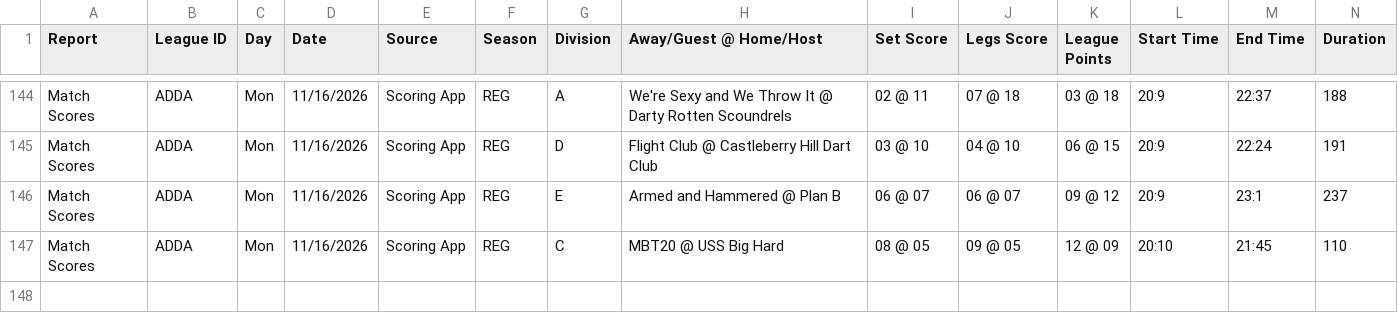
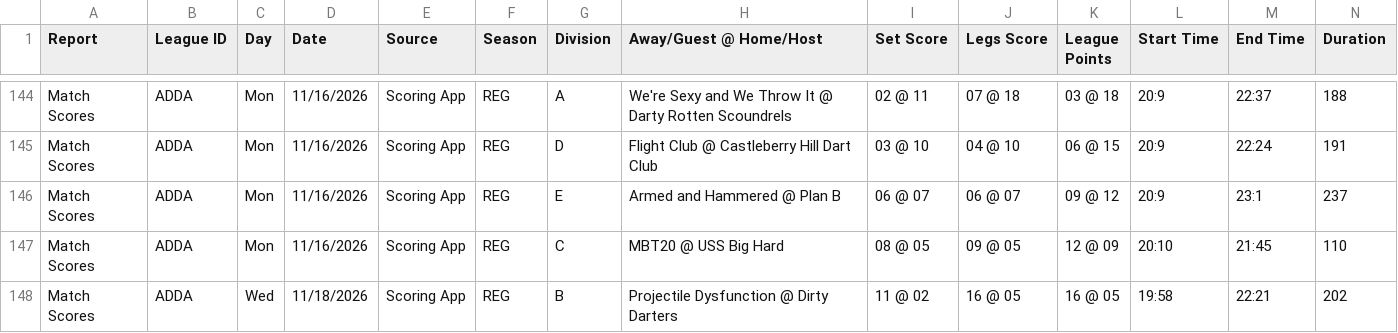
Before and after one commit to addadarts/league-data, a CSV file: dartconnect/adda/64/matchlog_reg.csv, drawn as a sheet; only a part is shown, gaps mark what is left out; rows hold the shown columns only; the diff names each change by its address in the sheet, - before the commit and + after, or states it on an @@ line.

```diff
--- a/dartconnect/adda/64/matchlog_reg.csv
+++ b/dartconnect/adda/64/matchlog_reg.csv
+row 148: Match Scores | ADDA | Wed | 11/18/2026 | Scoring App | REG | B | Projectile Dysfunction @ Dirty Darters | 11 @ 02 | 16 @ 05 | 16 @ 05 | 19:58 | 22:21 | 202
```
Also changed, not shown: 1 other file.
